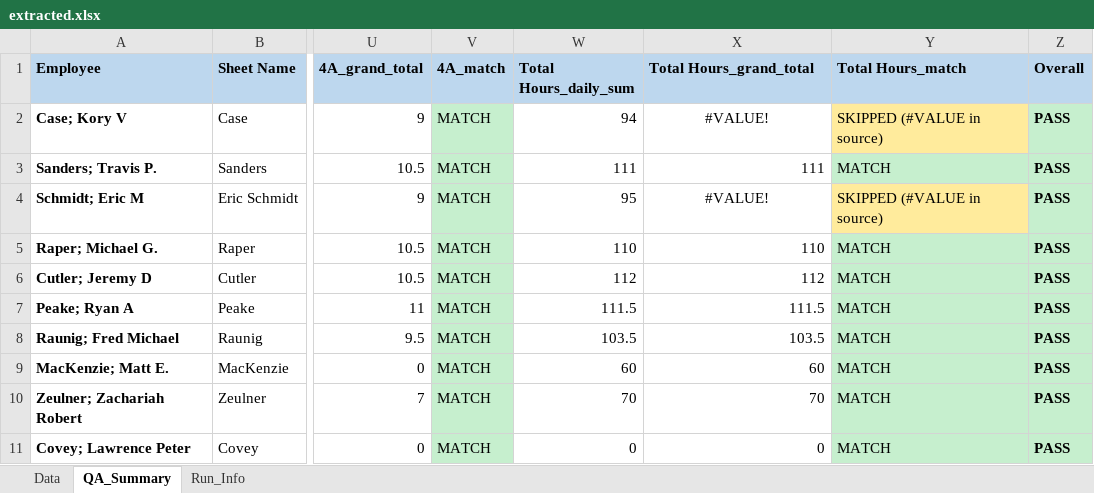
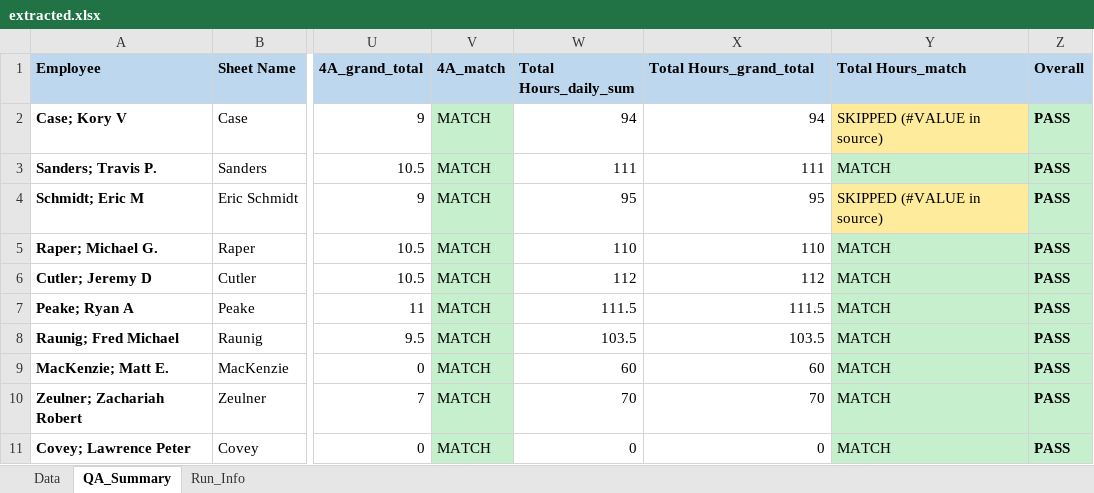
Before and after one commit to Zubin123/Extract-excel, an Excel workbook: output/extracted.xlsx, sheet QA_Summary, drawn as a sheet; only a part is shown, gaps mark what is left out; values as stored, in another font and other column widths than the file's, no borders; the diff names each change by its address in the sheet, - before the commit and + after, or states it on an @@ line.

```diff
--- a/output/extracted.xlsx (sheet QA_Summary)
+++ b/output/extracted.xlsx (sheet QA_Summary)
-X2 (Total Hours_grand_total): #VALUE!
+X2 (Total Hours_grand_total): 94
-X2 alignment: center
+X2 alignment: right
-X4 (Total Hours_grand_total): #VALUE!
+X4 (Total Hours_grand_total): 95
-X4 alignment: center
+X4 alignment: right
```
Also changed, not shown: sheet Data, sheet Run_Info, 2 other files.
